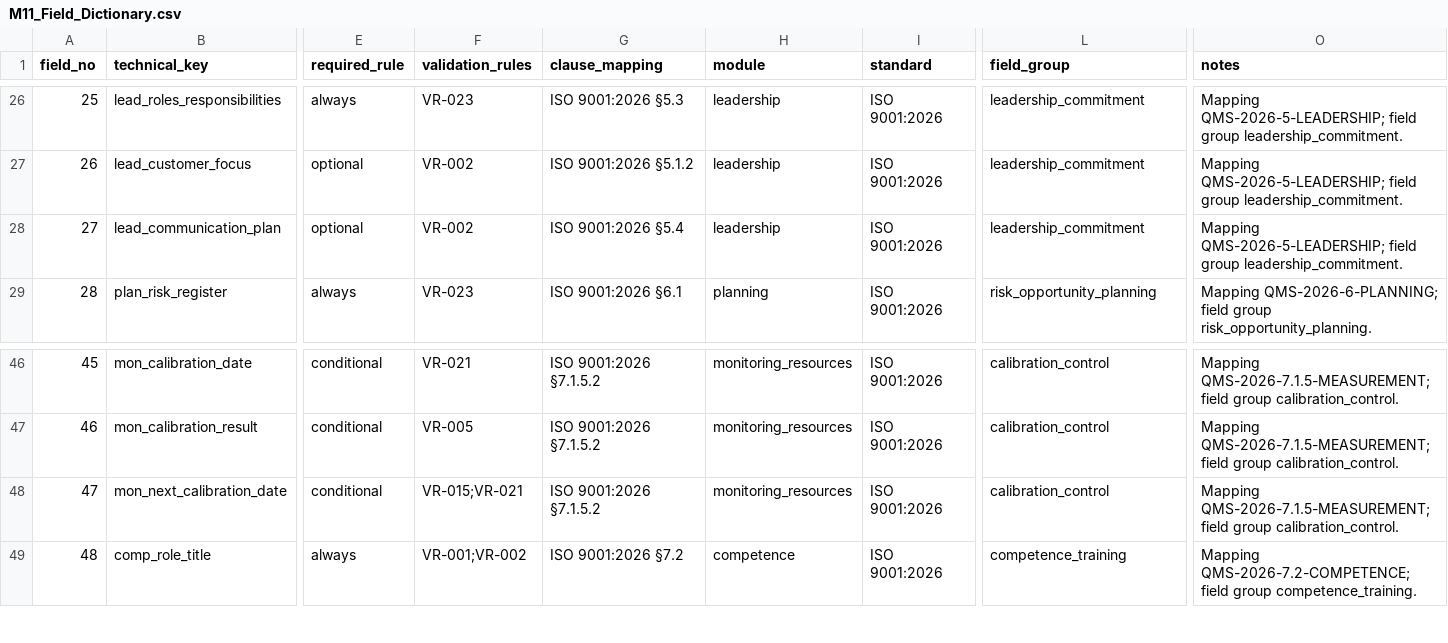
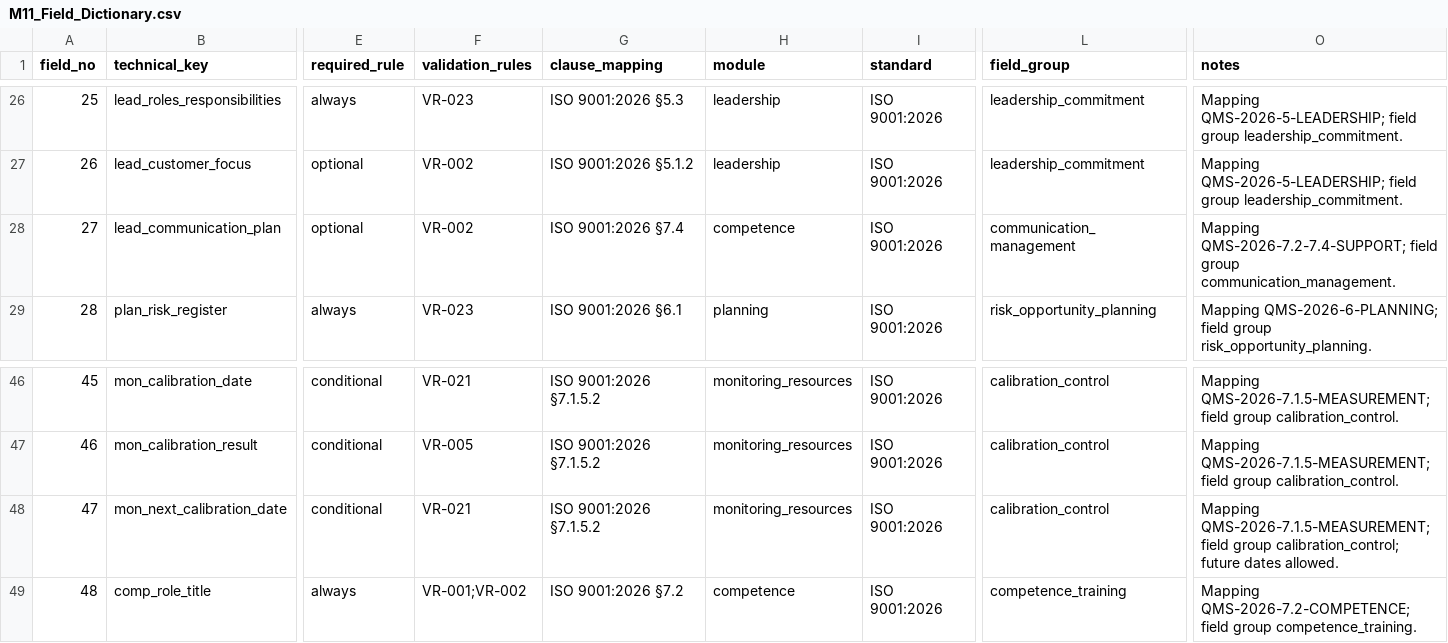
Before and after one commit to MAnsabRaza/rocket, a CSV file: docs/M11_Field_Dictionary.csv, drawn as a sheet; only a part is shown, gaps mark what is left out; the diff names each change by its address in the sheet, - before the commit and + after, or states it on an @@ line.

Commit message:
correct csv

```diff
--- a/docs/M11_Field_Dictionary.csv
+++ b/docs/M11_Field_Dictionary.csv
-G28 (clause_mapping): ISO 9001:2026 §5.4
+G28 (clause_mapping): ISO 9001:2026 §7.4
-H28 (module): leadership
+H28 (module): competence
-L28 (field_group): leadership_commitment
+L28 (field_group): communication_management
-O28 (notes): Mapping QMS-2026-5-LEADERSHIP; field group leadership_commitment.
+O28 (notes): Mapping QMS-2026-7.2-7.4-SUPPORT; field group communication_management.
-F48 (validation_rules): VR-015;VR-021
+F48 (validation_rules): VR-021
-O48 (notes): …field group calibration_control.
+O48 (notes): …field group calibration_control; future dates allowed.
```
